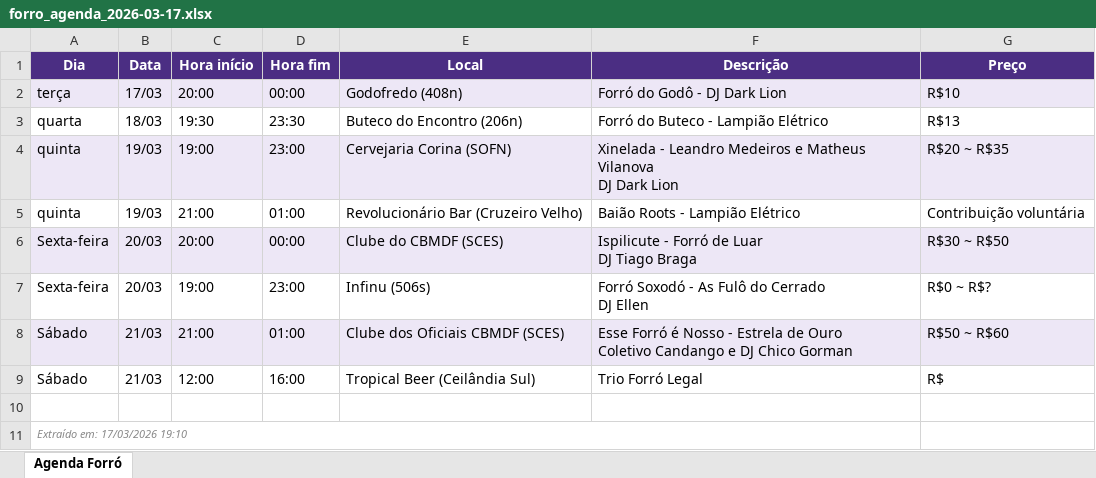
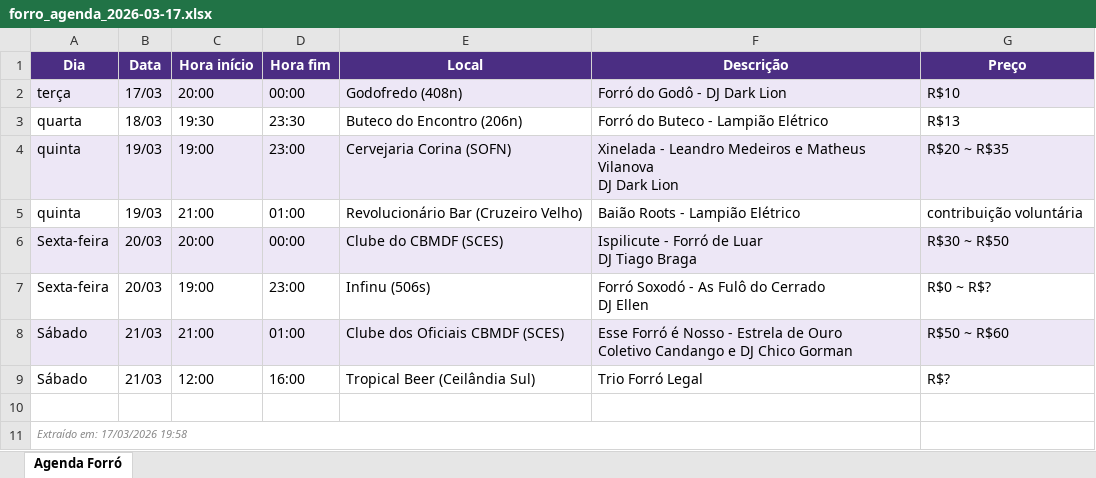
Before and after one commit to gabrielcaser/forro_calendar, an Excel workbook: output/forro_agenda_2026-03-17.xlsx, sheet Agenda Forró, drawn as a sheet; values as stored, in another font and other column widths than the file's, no borders; the diff names each change by its address in the sheet, - before the commit and + after, or states it on an @@ line.

```diff
--- a/output/forro_agenda_2026-03-17.xlsx (sheet Agenda Forró)
+++ b/output/forro_agenda_2026-03-17.xlsx (sheet Agenda Forró)
-G5 (Preço): Contribuição voluntária
+G5 (Preço): contribuição voluntária
-G9 (Preço): R$
+G9 (Preço): R$?
-A11 (Dia): Extraído em: 17/03/2026 19:10
+A11 (Dia): Extraído em: 17/03/2026 19:58
```
Also changed, not shown: 7 other files.
